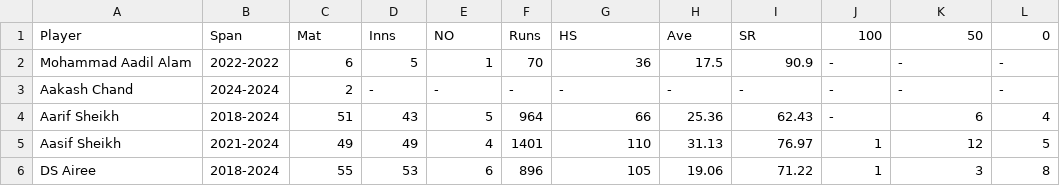
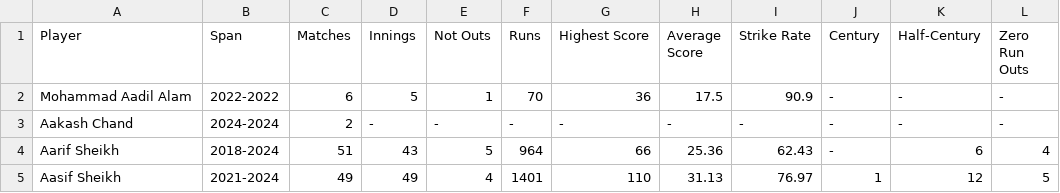
Before and after one commit to ankman007/cricket-statsguru, a CSV file: data/batting_players_odi.csv, drawn as a sheet; only a part is shown; the shorter side is filled out with more unchanged rows.

Commit message:
Refactor batting statistics module: Improve code structure, update design for clarity

```diff
--- a/data/batting_players_odi.csv
+++ b/data/batting_players_odi.csv
@@ -1,2 +1,2 @@
-Player,Span,Mat,Inns,NO,Runs,HS,Ave,SR,100,50,0
+Player,Span,Matches,Innings,Not Outs,Runs,Highest Score,Average Score,Strike Rate,Century,Half-Century,Zero Run Outs
 Mohammad Aadil Alam,2022-2022,6,5,1,70,36,17.5,90.9,-,-,-
```
Also changed, not shown: data/batting_players_t20.csv, 1 other file.
